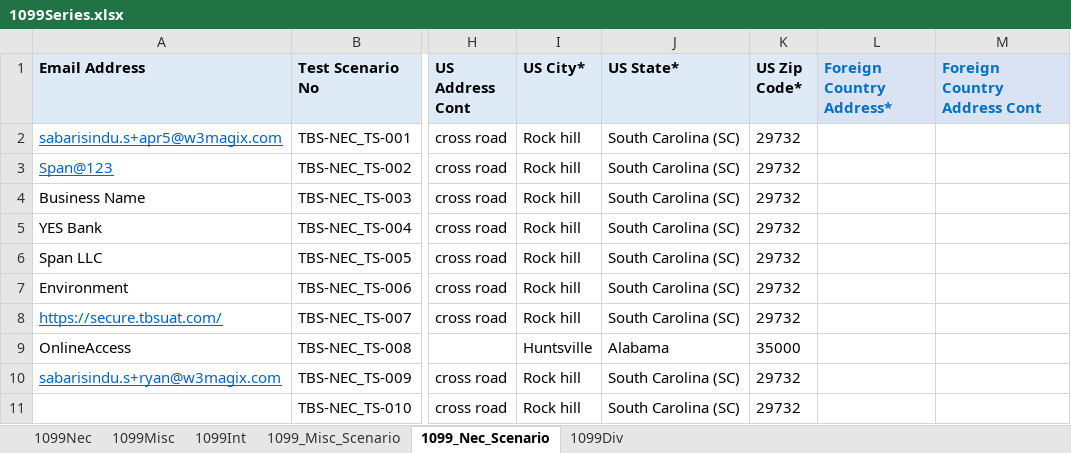
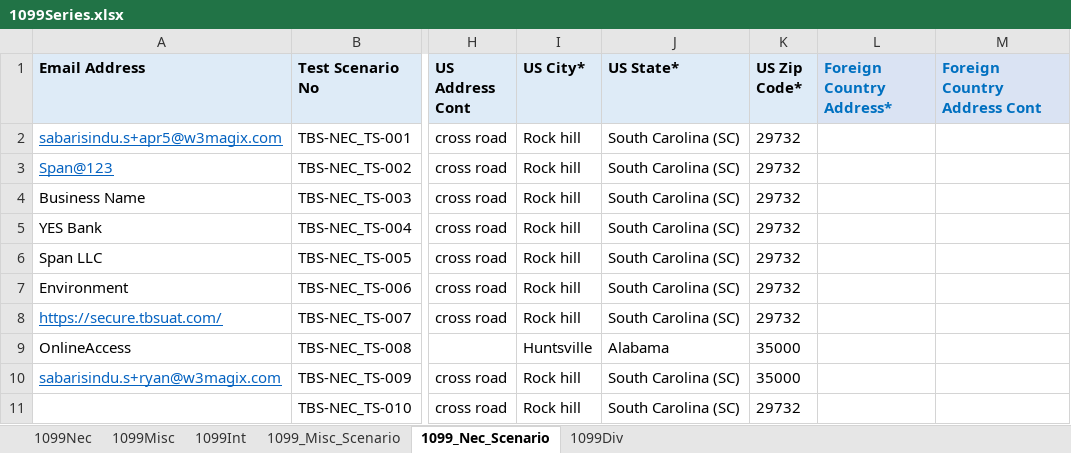
Before and after one commit to Udhaya360/tbsautomation, an Excel workbook: Test Data/1099Series.xlsx, sheet 1099_Nec_Scenario, drawn as a sheet; only a part is shown, gaps mark what is left out; values as stored, in another font and other column widths than the file's, no borders; the diff names each change by its address in the sheet, - before the commit and + after, or states it on an @@ line.

```diff
--- a/Test Data/1099Series.xlsx (sheet 1099_Nec_Scenario)
+++ b/Test Data/1099Series.xlsx (sheet 1099_Nec_Scenario)
-K10 (US Zip Code*): 29732
+K10 (US Zip Code*): 35000
```
Also changed, not shown: 38 other files.
